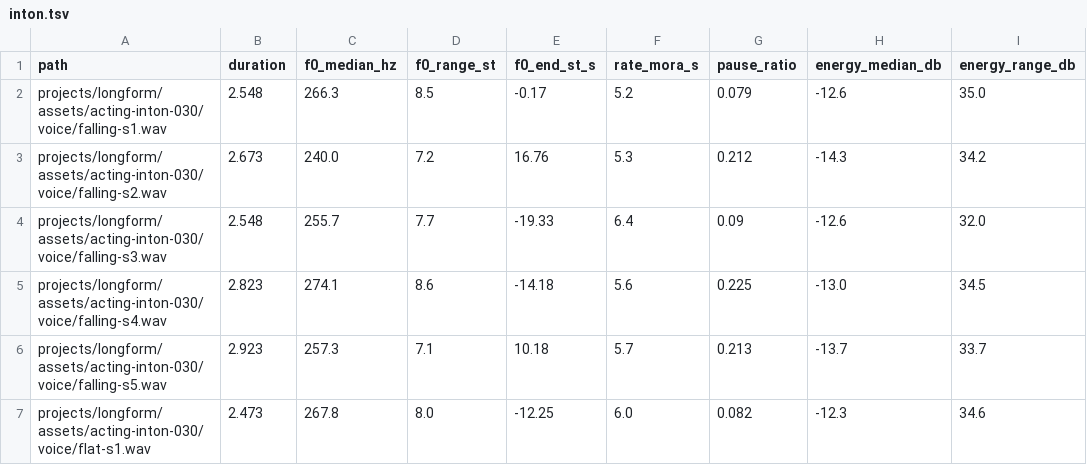
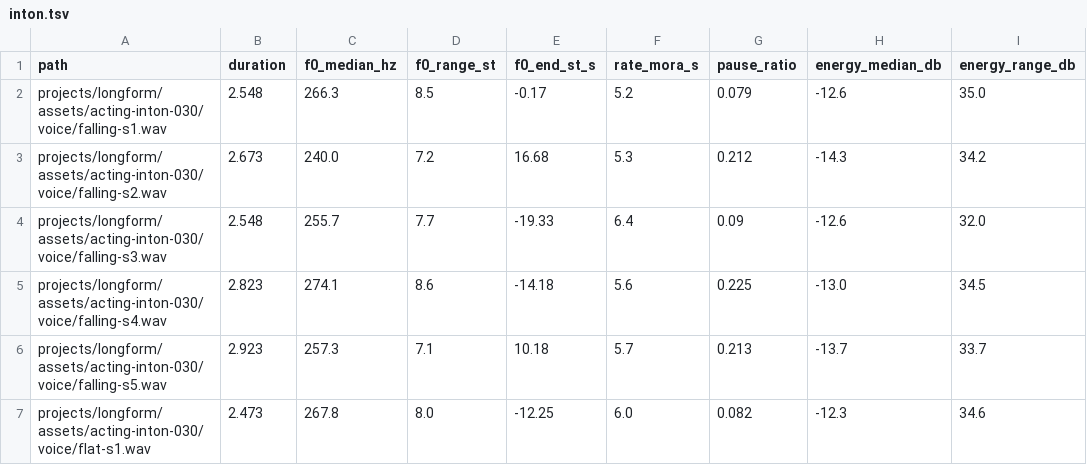
Before and after one commit to GL-Kageyama/semantic-audio-loom, a TSV file: projects/longform/acting-inton-030/inton.tsv, drawn as a sheet; only a part is shown; the diff names each change by its address in the sheet, - before the commit and + after, or states it on an @@ line.

```diff
--- a/projects/longform/acting-inton-030/inton.tsv
+++ b/projects/longform/acting-inton-030/inton.tsv
-E3 (f0_end_st_s): 16.76
+E3 (f0_end_st_s): 16.68
```
Also changed, not shown: projects/longform/acting-inton-000/inton.tsv, 17 other files.
